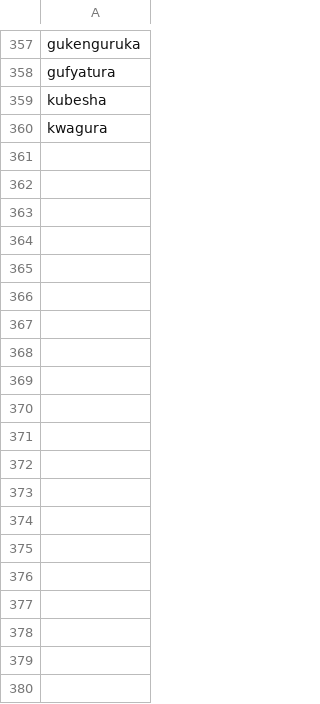
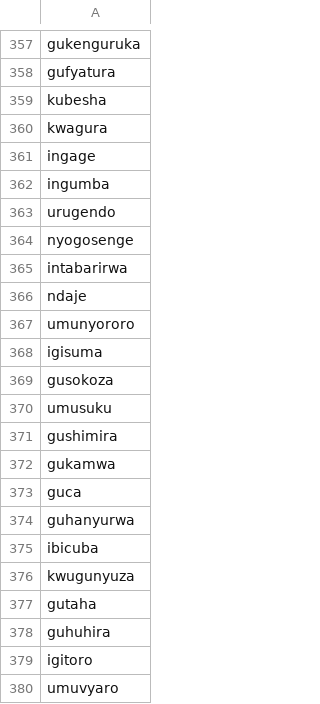
Before and after one commit to lionel-k/curura, a CSV file: public/words.csv, drawn as a sheet; only a part is shown, gaps mark what is left out; the diff covers the shown part only; the diff names each change by its address in the sheet, - before the commit and + after, or states it on an @@ line.

```diff
--- a/public/words.csv
+++ b/public/words.csv
+row 361: ingage
+row 362: ingumba
+row 363: urugendo
+row 364: nyogosenge
+row 365: intabarirwa
+row 366: ndaje
+row 367: umunyororo
+row 368: igisuma
+row 369: gusokoza
+row 370: umusuku
+row 371: gushimira
+row 372: gukamwa
+row 373: guca
+row 374: guhanyurwa
+row 375: ibicuba
+row 376: kwugunyuza
+row 377: gutaha
+row 378: guhuhira
+row 379: igitoro
+row 380: umuvyaro
```
Also changed, not shown: 30 added rows elsewhere in this file, public/words-2.csv.
